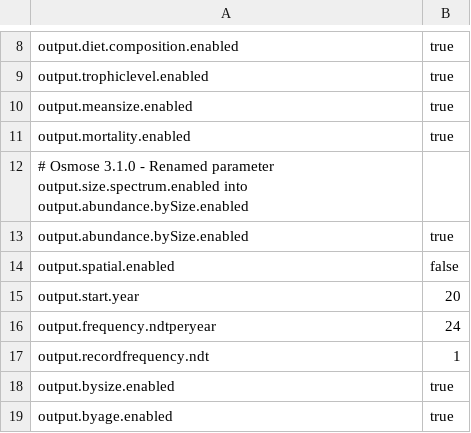
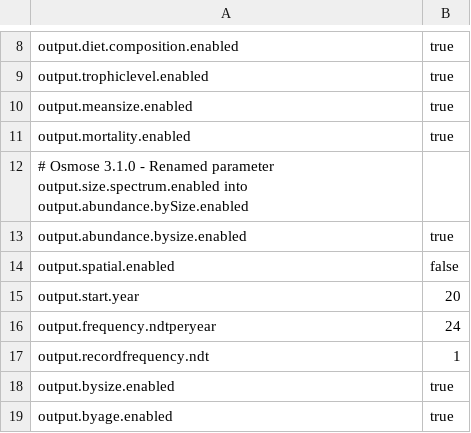
Before and after one commit to razinkele/osmopy, a CSV file: data/examples/osm_param-output.csv, drawn as a sheet; only a part is shown, gaps mark what is left out.

```diff
--- a/data/examples/osm_param-output.csv
+++ b/data/examples/osm_param-output.csv
@@ -12,3 +12,3 @@ output.mortality.enabled ; true
 # Osmose 3.1.0 - Renamed parameter output.size.spectrum.enabled into output.abundance.bySize.enabled
-output.abundance.bySize.enabled ; true
+output.abundance.bysize.enabled ; true
 output.spatial.enabled ; false
```
Also changed, not shown: data/examples/osm_all-parameters.csv, data/examples/osm_param-ltl.csv, 3 other files.
